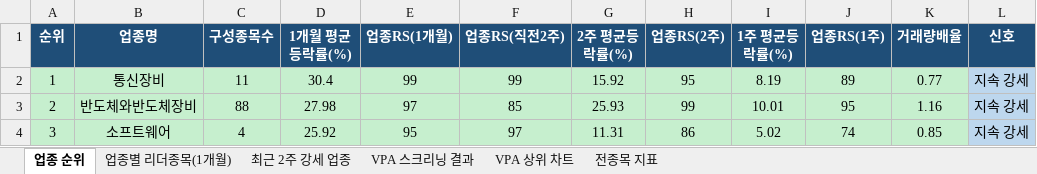
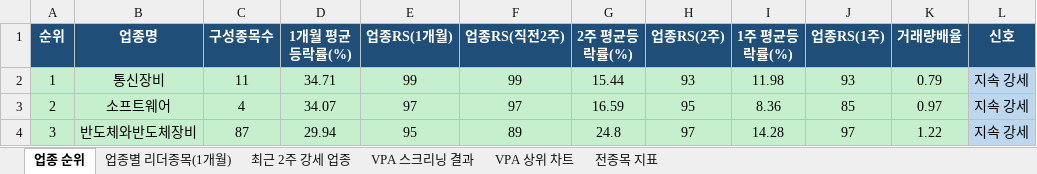
Before and after one commit to gopkh0129/stock, an Excel workbook: docs/data/swing_latest.xlsx, sheet 업종 순위, drawn as a sheet; only a part is shown; values as stored, in another font and other column widths than the file's, no borders; the diff covers the shown part only; the diff names each change by its address in the sheet, - before the commit and + after, or states it on an @@ line.

```diff
--- a/docs/data/swing_latest.xlsx (sheet 업종 순위)
+++ b/docs/data/swing_latest.xlsx (sheet 업종 순위)
-D2 (1개월 평균등락률(%)): 30.4
+D2 (1개월 평균등락률(%)): 34.71
-G2 (2주 평균등락률(%)): 15.92
+G2 (2주 평균등락률(%)): 15.44
-H2 (업종RS(2주)): 95
+H2 (업종RS(2주)): 93
-I2 (1주 평균등락률(%)): 8.19
+I2 (1주 평균등락률(%)): 11.98
-J2 (업종RS(1주)): 89
+J2 (업종RS(1주)): 93
-K2 (거래량배율): 0.77
+K2 (거래량배율): 0.79
-B3 (업종명): 반도체와반도체장비
+B3 (업종명): 소프트웨어
-C3 (구성종목수): 88
+C3 (구성종목수): 4
-D3 (1개월 평균등락률(%)): 27.98
+D3 (1개월 평균등락률(%)): 34.07
-F3 (업종RS(직전2주)): 85
+F3 (업종RS(직전2주)): 97
-G3 (2주 평균등락률(%)): 25.93
+G3 (2주 평균등락률(%)): 16.59
-H3 (업종RS(2주)): 99
+H3 (업종RS(2주)): 95
-I3 (1주 평균등락률(%)): 10.01
+I3 (1주 평균등락률(%)): 8.36
-J3 (업종RS(1주)): 95
+J3 (업종RS(1주)): 85
-K3 (거래량배율): 1.16
+K3 (거래량배율): 0.97
-B4 (업종명): 소프트웨어
+B4 (업종명): 반도체와반도체장비
-C4 (구성종목수): 4
+C4 (구성종목수): 87
-D4 (1개월 평균등락률(%)): 25.92
+D4 (1개월 평균등락률(%)): 29.94
-F4 (업종RS(직전2주)): 97
+F4 (업종RS(직전2주)): 89
-G4 (2주 평균등락률(%)): 11.31
+G4 (2주 평균등락률(%)): 24.8
-H4 (업종RS(2주)): 86
+H4 (업종RS(2주)): 97
-I4 (1주 평균등락률(%)): 5.02
+I4 (1주 평균등락률(%)): 14.28
-J4 (업종RS(1주)): 74
+J4 (업종RS(1주)): 97
-K4 (거래량배율): 0.85
+K4 (거래량배율): 1.22
```
Also changed, not shown: 411 edited cells and cell formats elsewhere in this sheet, sheet 전종목 지표, sheet 최근 2주 강세 업종, sheet 업종별 리더종목(1개월), sheet VPA 스크리닝 결과, charts or pictures, 1 other file.
